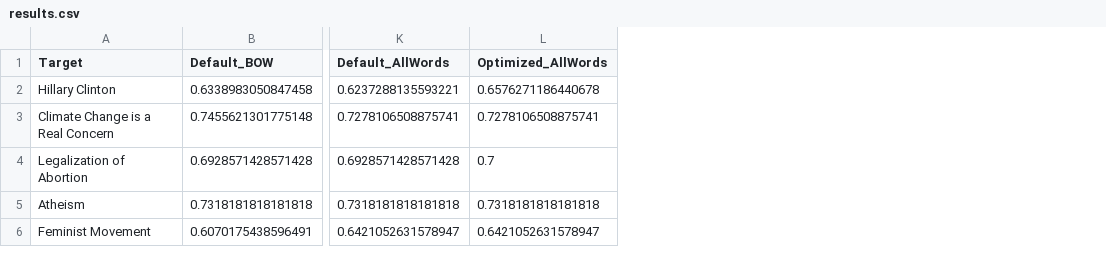
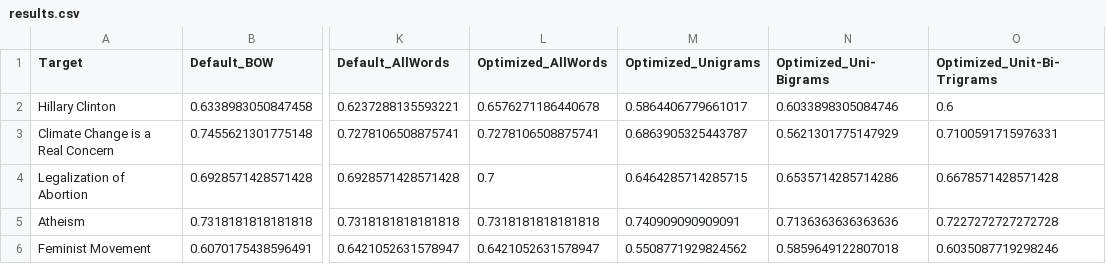
Before and after one commit to lilykaw/L545-B659-Final-Project, a CSV file: results.csv, drawn as a sheet; only a part is shown, gaps mark what is left out; the diff names each change by its address in the sheet, - before the commit and + after, or states it on an @@ line.

Commit message:
added optimized svm for Part D

```diff
--- a/results.csv
+++ b/results.csv
+column M (Optimized_Unigrams), rows 2-6: 0.5864406779661017 | 0.6863905325443787 | 0.6464285714285715 | 0.740909090909091 | 0.5508771929824562
+column N (Optimized_Uni-Bigrams), rows 2-6: 0.6033898305084746 | 0.5621301775147929 | 0.6535714285714286 | 0.7136363636363636 | 0.5859649122807018
+column O (Optimized_Unit-Bi-Trigrams), rows 2-6: 0.6 | 0.7100591715976331 | 0.6678571428571428 | 0.7227272727272728 | 0.6035087719298246
```
Also changed, not shown: 1 other file.
